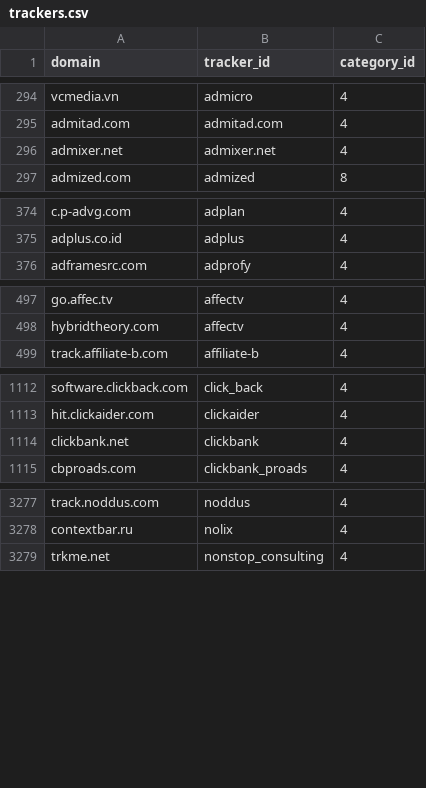
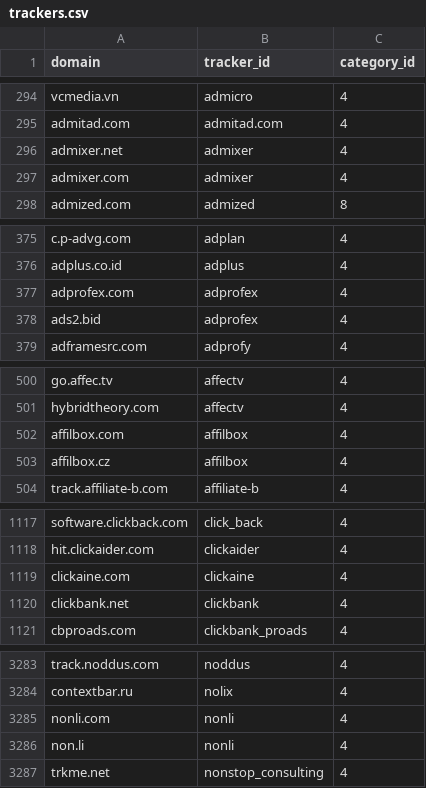
Before and after one commit to AdguardTeam/companiesdb, a CSV file: dist/trackers.csv, drawn as a sheet; only a part is shown, gaps mark what is left out; the diff covers the shown part only.

```diff
--- a/dist/trackers.csv
+++ b/dist/trackers.csv
@@ -295,3 +295,4 @@ vcmedia.vn;admicro;4
 admitad.com;admitad.com;4
-admixer.net;admixer.net;4
+admixer.net;admixer;4
+admixer.com;admixer;4
 admized.com;admized;8
@@ -375,2 +376,4 @@ c.p-advg.com;adplan;4
 adplus.co.id;adplus;4
+adprofex.com;adprofex;4
+ads2.bid;adprofex;4
 adframesrc.com;adprofy;4
@@ -498,2 +501,4 @@ go.affec.tv;affectv;4
 hybridtheory.com;affectv;4
+affilbox.com;affilbox;4
+affilbox.cz;affilbox;4
 track.affiliate-b.com;affiliate-b;4
@@ -1113,2 +1118,3 @@ software.clickback.com;click_back;4
 hit.clickaider.com;clickaider;4
+clickaine.com;clickaine;4
 clickbank.net;clickbank;4
@@ -3278,2 +3284,4 @@ track.noddus.com;noddus;4
 contextbar.ru;nolix;4
+nonli.com;nonli;4
+non.li;nonli;4
 trkme.net;nonstop_consulting;4
```
Also changed, not shown: 1 added row elsewhere in this file, 3 other files.
